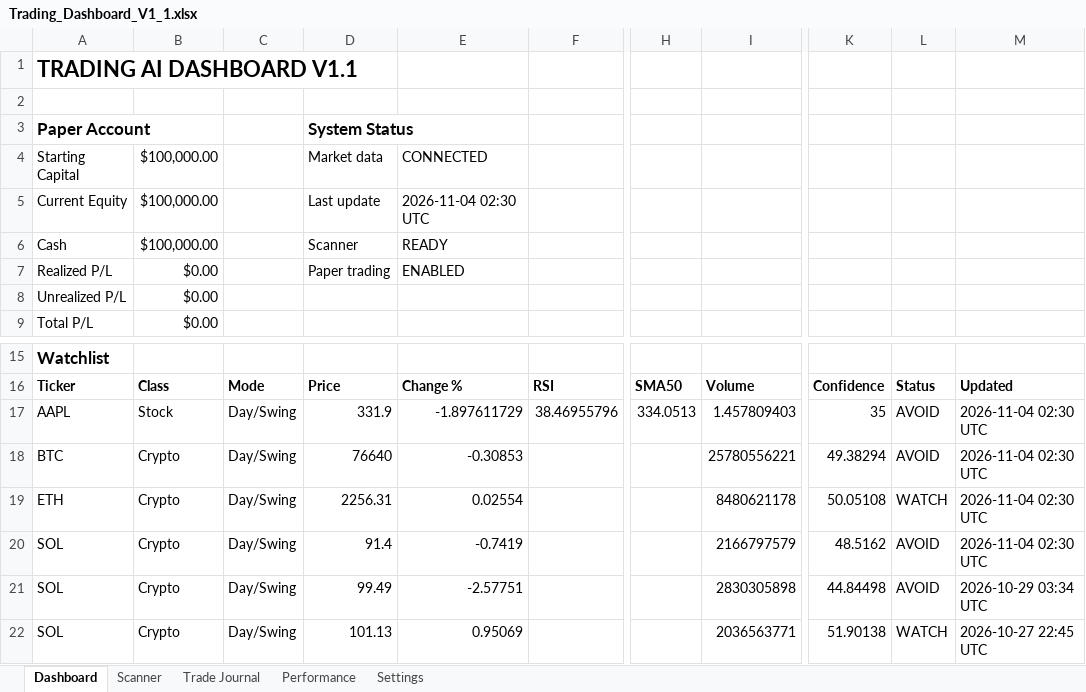
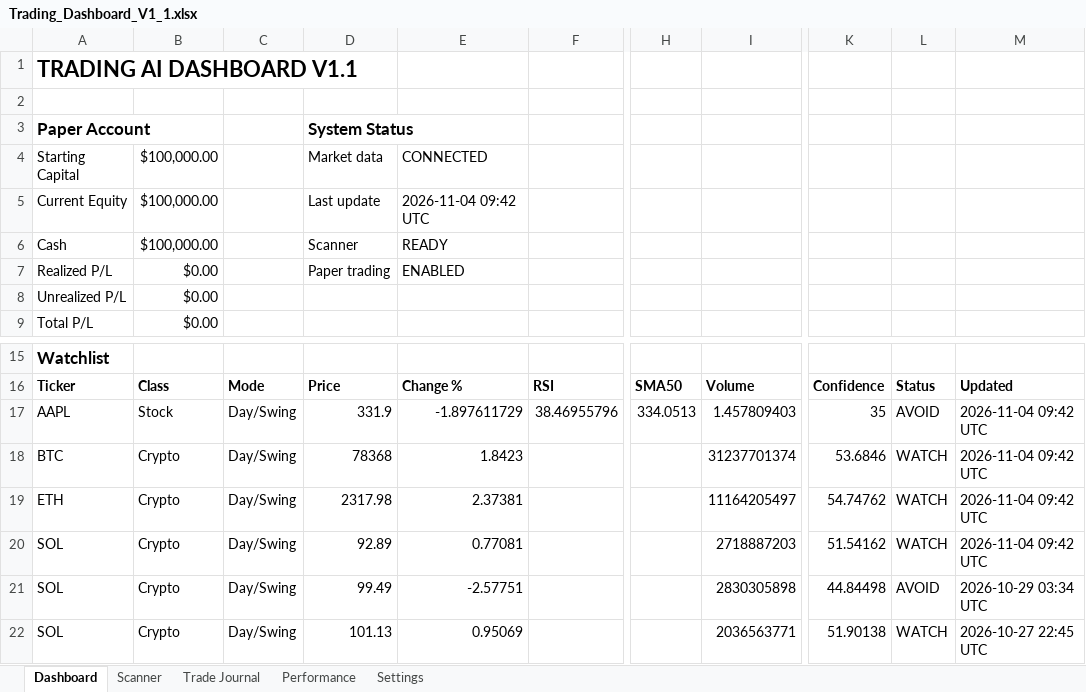
Before and after one commit to Miledy31/TRADING-AI-AGENT, an Excel workbook: Trading_Dashboard_V1_1.xlsx, sheet Dashboard, drawn as a sheet; only a part is shown, gaps mark what is left out; values as stored, in another font and other column widths than the file's, no borders; table styles not drawn; the diff names each change by its address in the sheet, - before the commit and + after, or states it on an @@ line.

```diff
--- a/Trading_Dashboard_V1_1.xlsx (sheet Dashboard)
+++ b/Trading_Dashboard_V1_1.xlsx (sheet Dashboard)
-E5: 2026-11-04 02:30 UTC
+E5: 2026-11-04 09:42 UTC
-M17:M20: 2026-11-04 02:30 UTC
+M17:M20: 2026-11-04 09:42 UTC
-D18: 76640
+D18: 78368
-E18: -0.30853
+E18: 1.8423
-I18: 25780556221
+I18: 31237701374
-K18: 49.38294
+K18: 53.6846
-L18: AVOID
+L18: WATCH
-D19: 2256.31
+D19: 2317.98
-E19: 0.02554
+E19: 2.37381
-I19: 8480621178
+I19: 11164205497
-K19: 50.05108
+K19: 54.74762
-D20: 91.4
+D20: 92.89
-E20: -0.7419
+E20: 0.77081
-I20: 2166797579
+I20: 2718887203
-K20: 48.5162
+K20: 51.54162
-L20: AVOID
+L20: WATCH
```
Also changed, not shown: sheet Scanner.
